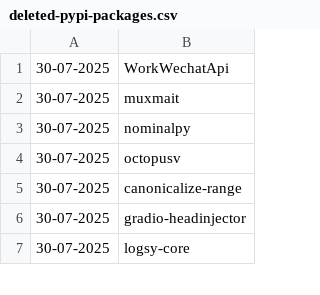
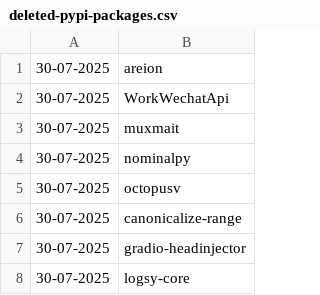
Before and after one commit to NordCoderd/deleted-pypi-package-index, a CSV file: pypi-uploader-directory/deleted-pypi-packages.csv, drawn as a sheet; only a part is shown.

```diff
--- a/pypi-uploader-directory/deleted-pypi-packages.csv
+++ b/pypi-uploader-directory/deleted-pypi-packages.csv
@@ -1 +1,2 @@
+30-07-2025,areion
 30-07-2025,WorkWechatApi
```
Also changed, not shown: 2 other files.
